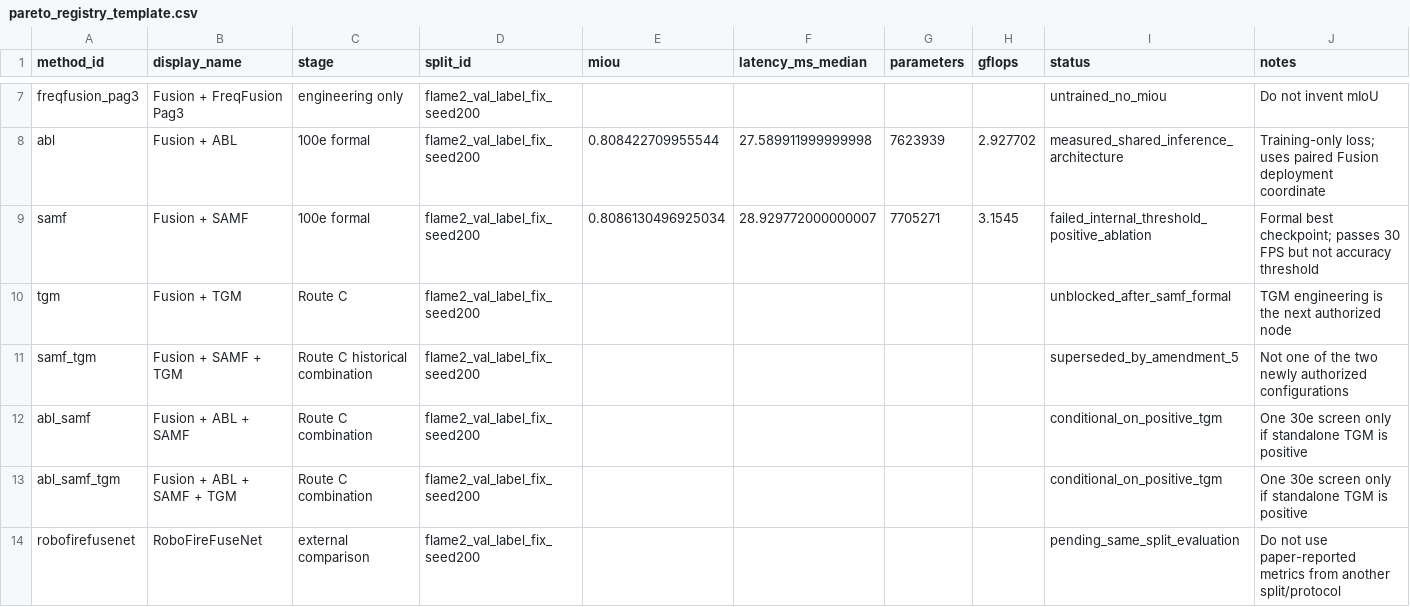
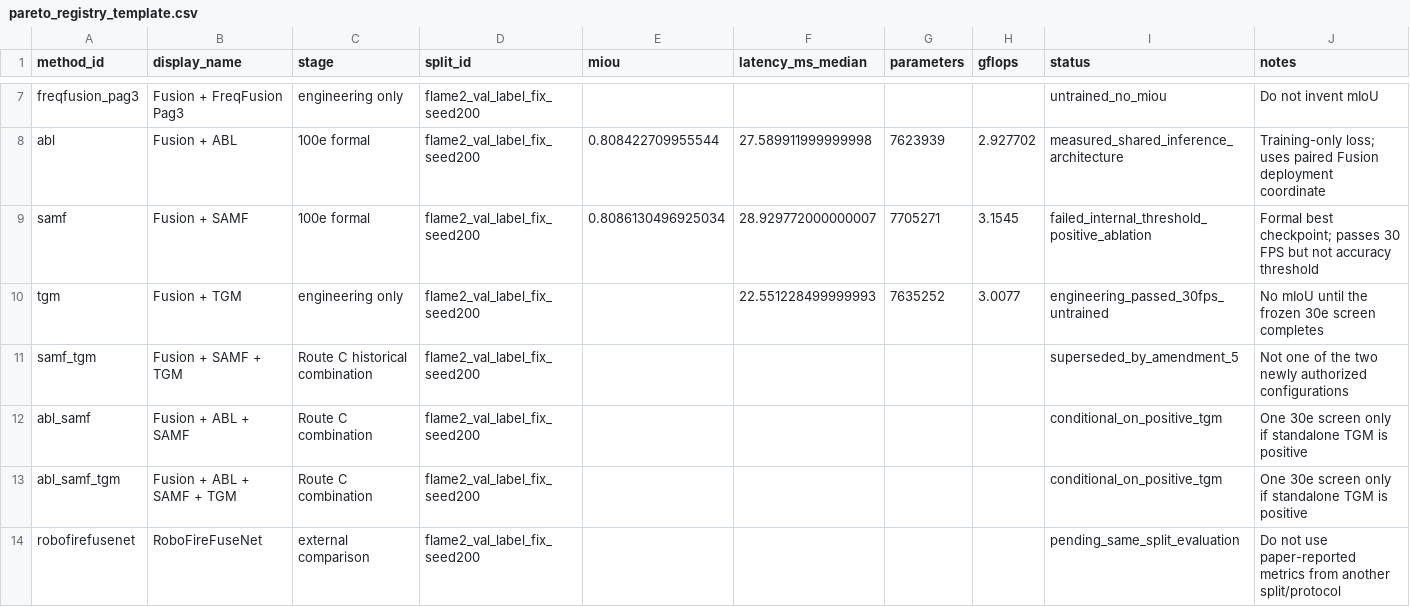
Before and after one commit to pound-me/-py2-wildfire-seg, a CSV file: configs/route_c/pareto_registry_template.csv, drawn as a sheet; only a part is shown, gaps mark what is left out.

```diff
--- a/configs/route_c/pareto_registry_template.csv
+++ b/configs/route_c/pareto_registry_template.csv
@@ -9,3 +9,3 @@ abl,Fusion + ABL,100e formal,flame2_val_label_fix_seed200,0.808422709955544,27.5
 samf,Fusion + SAMF,100e formal,flame2_val_label_fix_seed200,0.8086130496925034,28.929772000000007,7705271,3.1545,failed_internal_threshold_positive_ablation,Formal best checkpoint; passes 30 FPS but not accuracy threshold
-tgm,Fusion + TGM,Route C,flame2_val_label_fix_seed200,,,,,unblocked_after_samf_formal,TGM engineering is the next authorized node
+tgm,Fusion + TGM,engineering only,flame2_val_label_fix_seed200,,22.551228499999993,7635252,3.0077,engineering_passed_30fps_untrained,No mIoU until the frozen 30e screen completes
 samf_tgm,Fusion + SAMF + TGM,Route C historical combination,flame2_val_label_fix_seed200,,,,,superseded_by_amendment_5,Not one of the two newly authorized configurations
```
Also changed, not shown: experiments/route_c_pareto/pending_rows.csv, 9 other files.
